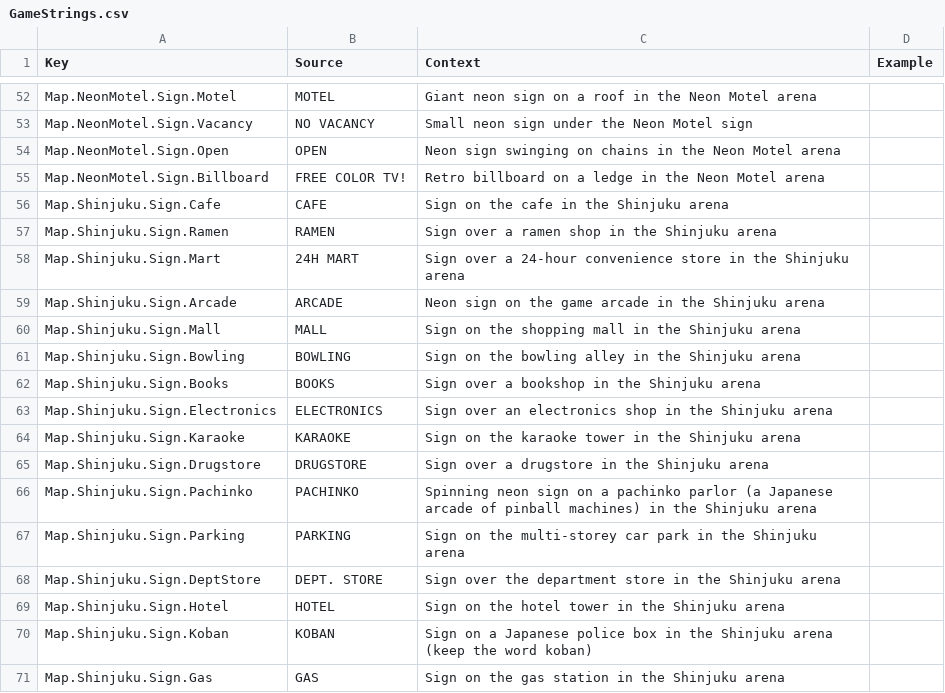
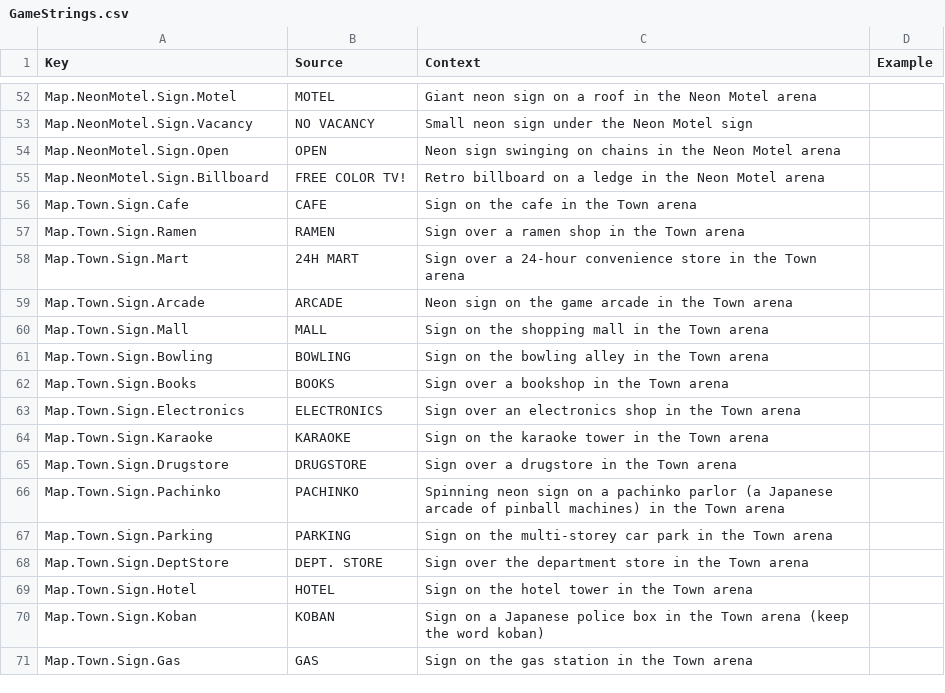
Before and after one commit to xbunny416/House-Brawl, a CSV file: src/localization/GameStrings.csv, drawn as a sheet; only a part is shown, gaps mark what is left out; the diff covers the shown part only.

```diff
--- a/src/localization/GameStrings.csv
+++ b/src/localization/GameStrings.csv
@@ -55,17 +55,17 @@ Map.NeonMotel.Sign.Open,OPEN,Neon sign swinging on chains in the Neon Motel aren
 Map.NeonMotel.Sign.Billboard,FREE COLOR TV!,Retro billboard on a ledge in the Neon Motel arena,
-Map.Shinjuku.Sign.Cafe,CAFE,Sign on the cafe in the Shinjuku arena,
-Map.Shinjuku.Sign.Ramen,RAMEN,Sign over a ramen shop in the Shinjuku arena,
-Map.Shinjuku.Sign.Mart,24H MART,Sign over a 24-hour convenience store in the Shinjuku arena,
-Map.Shinjuku.Sign.Arcade,ARCADE,Neon sign on the game arcade in the Shinjuku arena,
-Map.Shinjuku.Sign.Mall,MALL,Sign on the shopping mall in the Shinjuku arena,
-Map.Shinjuku.Sign.Bowling,BOWLING,Sign on the bowling alley in the Shinjuku arena,
-Map.Shinjuku.Sign.Books,BOOKS,Sign over a bookshop in the Shinjuku arena,
-Map.Shinjuku.Sign.Electronics,ELECTRONICS,Sign over an electronics shop in the Shinjuku arena,
-Map.Shinjuku.Sign.Karaoke,KARAOKE,Sign on the karaoke tower in the Shinjuku arena,
-Map.Shinjuku.Sign.Drugstore,DRUGSTORE,Sign over a drugstore in the Shinjuku arena,
-Map.Shinjuku.Sign.Pachinko,PACHINKO,Spinning neon sign on a pachinko parlor (a Japanese arcade of pinball machines) in the Shinjuku arena,
-Map.Shinjuku.Sign.Parking,PARKING,Sign on the multi-storey car park in the Shinjuku arena,
-Map.Shinjuku.Sign.DeptStore,DEPT. STORE,Sign over the department store in the Shinjuku arena,
-Map.Shinjuku.Sign.Hotel,HOTEL,Sign on the hotel tower in the Shinjuku arena,
-Map.Shinjuku.Sign.Koban,KOBAN,Sign on a Japanese police box in the Shinjuku arena (keep the word koban),
-Map.Shinjuku.Sign.Gas,GAS,Sign on the gas station in the Shinjuku arena,
+Map.Town.Sign.Cafe,CAFE,Sign on the cafe in the Town arena,
+Map.Town.Sign.Ramen,RAMEN,Sign over a ramen shop in the Town arena,
+Map.Town.Sign.Mart,24H MART,Sign over a 24-hour convenience store in the Town arena,
+Map.Town.Sign.Arcade,ARCADE,Neon sign on the game arcade in the Town arena,
+Map.Town.Sign.Mall,MALL,Sign on the shopping mall in the Town arena,
+Map.Town.Sign.Bowling,BOWLING,Sign on the bowling alley in the Town arena,
+Map.Town.Sign.Books,BOOKS,Sign over a bookshop in the Town arena,
+Map.Town.Sign.Electronics,ELECTRONICS,Sign over an electronics shop in the Town arena,
+Map.Town.Sign.Karaoke,KARAOKE,Sign on the karaoke tower in the Town arena,
+Map.Town.Sign.Drugstore,DRUGSTORE,Sign over a drugstore in the Town arena,
+Map.Town.Sign.Pachinko,PACHINKO,Spinning neon sign on a pachinko parlor (a Japanese arcade of pinball machines) in the Town arena,
+Map.Town.Sign.Parking,PARKING,Sign on the multi-storey car park in the Town arena,
+Map.Town.Sign.DeptStore,DEPT. STORE,Sign over the department store in the Town arena,
+Map.Town.Sign.Hotel,HOTEL,Sign on the hotel tower in the Town arena,
+Map.Town.Sign.Koban,KOBAN,Sign on a Japanese police box in the Town arena (keep the word koban),
+Map.Town.Sign.Gas,GAS,Sign on the gas station in the Town arena,
```
Also changed, not shown: 1 added row, 1 removed row and 22 edited cells elsewhere in this file, 19 other files.
